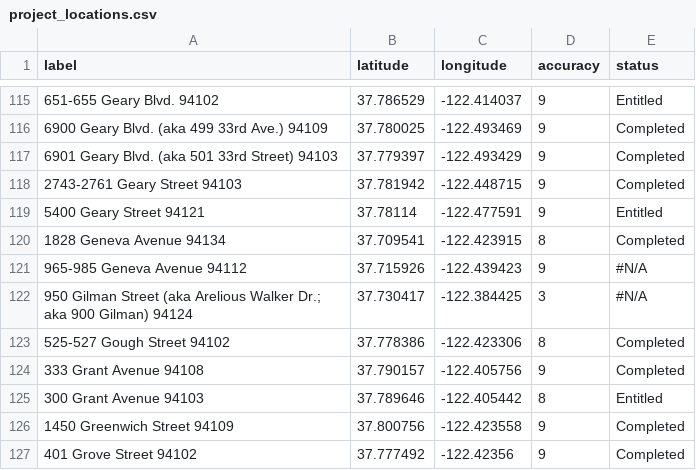
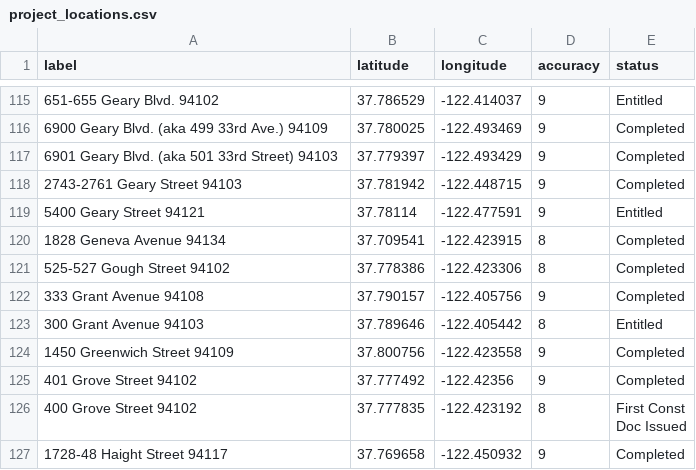
Before and after one commit to DataSF/housing-data-hub, a CSV file: data/project_locations.csv, drawn as a sheet; only a part is shown, gaps mark what is left out; the shorter side is filled out with more unchanged rows; the diff names each change by its address in the sheet, - before the commit and + after, or states it on an @@ line.

Commit message:
add new data to inclusionary

```diff
--- a/data/project_locations.csv
+++ b/data/project_locations.csv
-row 121: 965-985 Geneva Avenue 94112 | 37.715926 | -122.439423 | 9 | #N/A
-row 122: 950 Gilman Street (aka Arelious Walker Dr.; aka 900 Gilman) 94124 | 37.730417 | -122.384425 | 3 | #N/A
```
Also changed, not shown: 14 other files.
